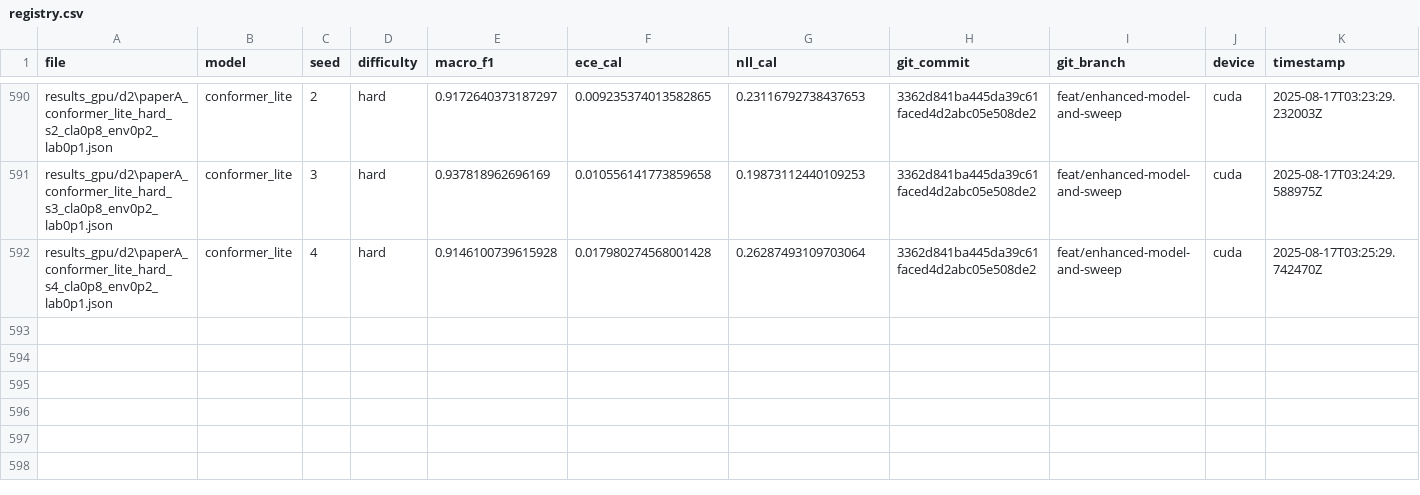
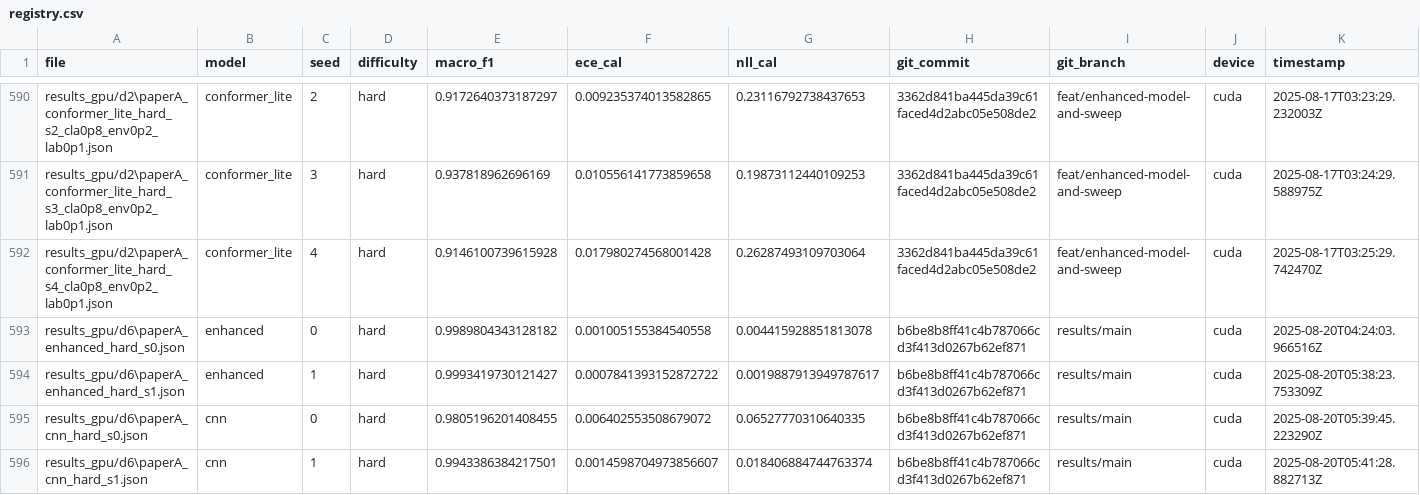
Before and after one commit to zhihaozhao/paperA, a CSV file: results/registry.csv, drawn as a sheet; only a part is shown, gaps mark what is left out; the diff names each change by its address in the sheet, - before the commit and + after, or states it on an @@ line.

Commit message:
d5 results

```diff
--- a/results/registry.csv
+++ b/results/registry.csv
+row 593: results_gpu/d6\paperA_enhanced_hard_s0.json | enhanced | 0 | hard | 0.9989804343128182 | 0.001005155384540558 | 0.004415928851813078 | b6be8b8ff41c4b787066cd3f413d0267b62ef871 | results/main | cuda | 2025-08-20T04:24:03.966516Z
+row 594: results_gpu/d6\paperA_enhanced_hard_s1.json | enhanced | 1 | hard | 0.9993419730121427 | 0.0007841393152872722 | 0.0019887913949787617 | b6be8b8ff41c4b787066cd3f413d0267b62ef871 | results/main | cuda | 2025-08-20T05:38:23.753309Z
+row 595: results_gpu/d6\paperA_cnn_hard_s0.json | cnn | 0 | hard | 0.9805196201408455 | 0.006402553508679072 | 0.06527770310640335 | b6be8b8ff41c4b787066cd3f413d0267b62ef871 | results/main | cuda | 2025-08-20T05:39:45.223290Z
+row 596: results_gpu/d6\paperA_cnn_hard_s1.json | cnn | 1 | hard | 0.9943386384217501 | 0.0014598704973856607 | 0.018406884744763374 | b6be8b8ff41c4b787066cd3f413d0267b62ef871 | results/main | cuda | 2025-08-20T05:41:28.882713Z
```
